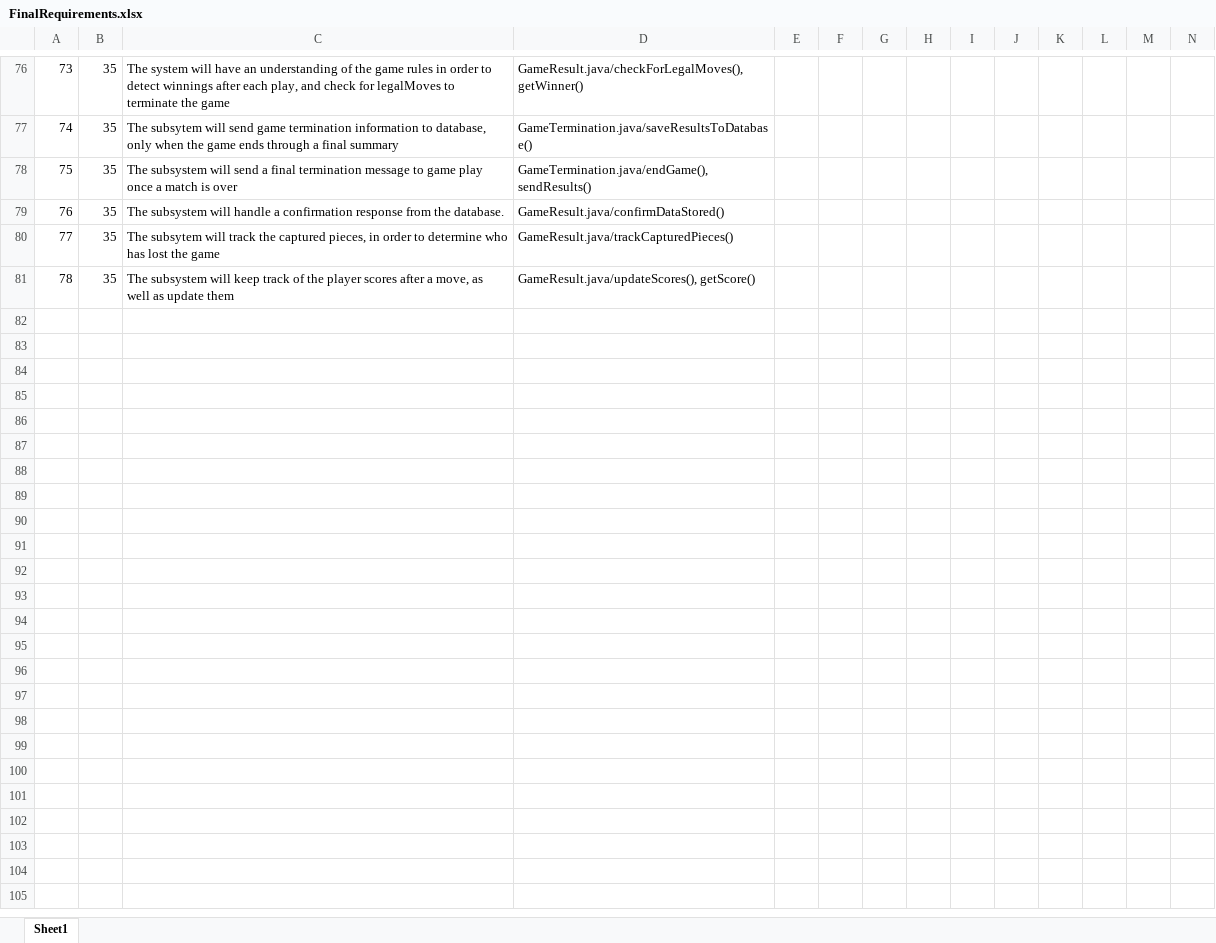
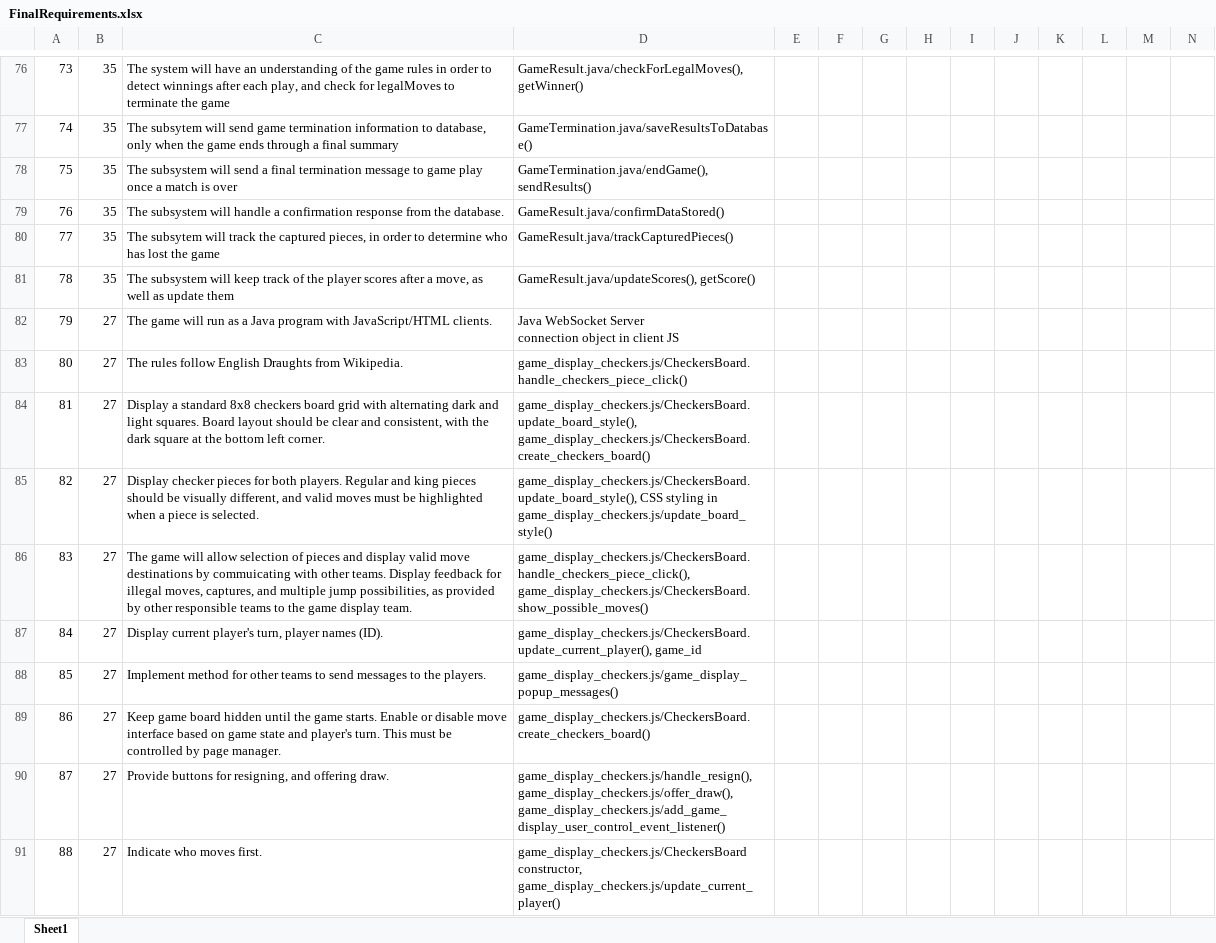
Before and after one commit to utastudents/cse3310-sp25-002, an Excel workbook: FinalRequirements.xlsx, sheet Sheet1, drawn as a sheet; only a part is shown, gaps mark what is left out; values as stored, in another font and other column widths than the file's, no borders; rows hold the shown columns only; ↵ is a line break in a cell; the diff covers the shown part only; the diff names each change by its address in the sheet, - before the commit and + after, or states it on an @@ line.

Commit message:
Updating final requirements spreadsheet

```diff
--- a/FinalRequirements.xlsx (sheet Sheet1)
+++ b/FinalRequirements.xlsx (sheet Sheet1)
+row 82: 79 | 27 | The game will run as a Java program with JavaScript/HTML clients. | Java WebSocket Server ↵ connection object in client JS
+row 83: 80 | 27 | The rules follow English Draughts from Wikipedia. | game_display_checkers.js/CheckersBoard.handle_checkers_piece_click()
+row 84: 81 | 27 | Display a standard 8x8 checkers board grid with alternating dark and light squares. Board layout should be clear and consistent, with the dark square at the bottom left corner. | game_display_checkers.js/CheckersBoard.update_board_style(), game_display_checkers.js/CheckersBoard.create_checkers_board()
+row 85: 82 | 27 | Display checker pieces for both players. Regular and king pieces should be visually different, and valid moves must be highlighted when a piece is selected. | game_display_checkers.js/CheckersBoard.update_board_style(), CSS styling in game_display_checkers.js/update_board_style()
+row 86: 83 | 27 | The game will allow selection of pieces and display valid move destinations by commuicating with other teams. Display feedback for illegal moves, captures, and multiple jump possibilities, as provided by other responsible teams to the game display team. | game_display_checkers.js/CheckersBoard.handle_checkers_piece_click(), game_display_checkers.js/CheckersBoard.show_possible_moves()
+row 87: 84 | 27 | Display current player's turn, player names (ID). | game_display_checkers.js/CheckersBoard.update_current_player(), game_id
+row 88: 85 | 27 | Implement method for other teams to send messages to the players. | game_display_checkers.js/game_display_popup_messages()
+row 89: 86 | 27 | Keep game board hidden until the game starts. Enable or disable move interface based on game state and player's turn. This must be controlled by page manager. | game_display_checkers.js/CheckersBoard.create_checkers_board()
+row 90: 87 | 27 | Provide buttons for resigning, and offering draw. | game_display_checkers.js/handle_resign(), game_display_checkers.js/offer_draw(), game_display_checkers.js/add_game_display_user_control_event_listener()
+row 91: 88 | 27 | Indicate who moves first. | game_display_checkers.js/CheckersBoard constructor, game_display_checkers.js/update_current_player()
```
Also changed, not shown: 10 added rows elsewhere in this sheet.
